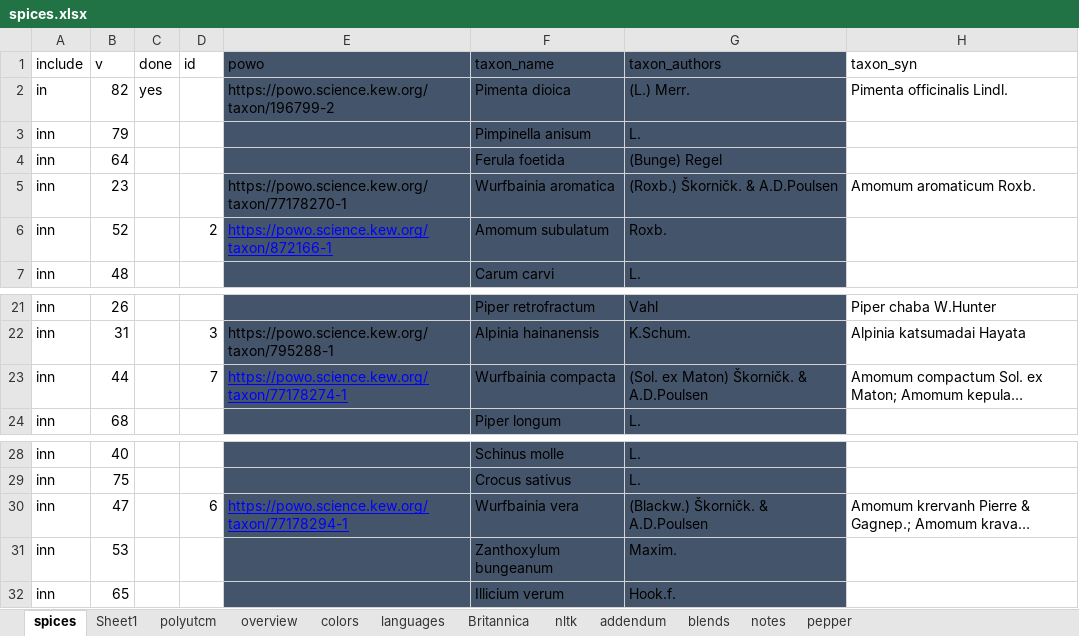
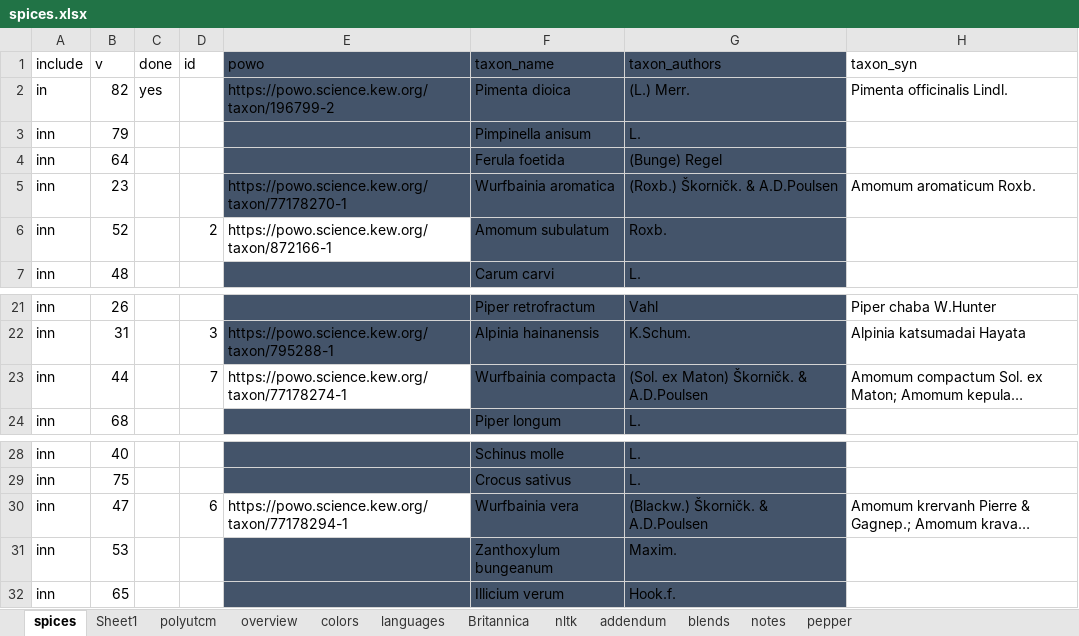
Before and after one commit to partigabor/aromatica-old, an Excel workbook: database/data/spices.xlsx, sheet spices, drawn as a sheet; only a part is shown, gaps mark what is left out; long unchanged cells end in …; values as stored, in another font and other column widths than the file's, no borders; conditional formats and table styles not drawn; the diff names each change by its address in the sheet, - before the commit and + after, or states it on an @@ line.

```diff
--- a/database/data/spices.xlsx (sheet spices)
+++ b/database/data/spices.xlsx (sheet spices)
@@ E6 fill: #44546A → none, underline: on → off, text colour: #0000FF → black @@
@@ E23 fill: #44546A → none, underline: on → off, text colour: #0000FF → black @@
@@ E30 fill: #44546A → none, underline: on → off, text colour: #0000FF → black @@
```
Also changed, not shown: database/checking.xlsx, 3 other files.
